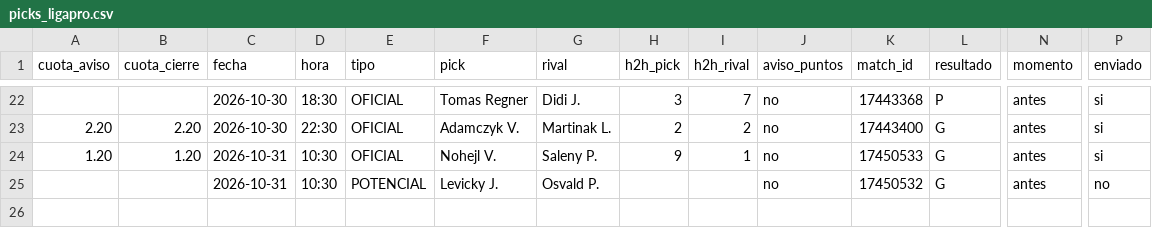
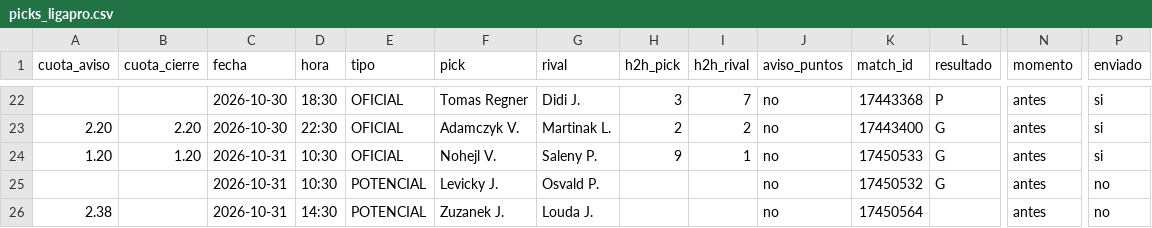
Before and after one commit to manuvaldespartera3-netizen/tt-avisador, a CSV file: picks_ligapro.csv, drawn as a sheet; only a part is shown, gaps mark what is left out; rows hold the shown columns only; the diff names each change by its address in the sheet, - before the commit and + after, or states it on an @@ line.

Commit message:
Liga Pro seguimiento

```diff
--- a/picks_ligapro.csv
+++ b/picks_ligapro.csv
+row 26: 2.38 |  | 2026-10-31 | 14:30 | POTENCIAL | Zuzanek J. | Louda J. |  |  | no | 17450564 |  | antes | no
```
